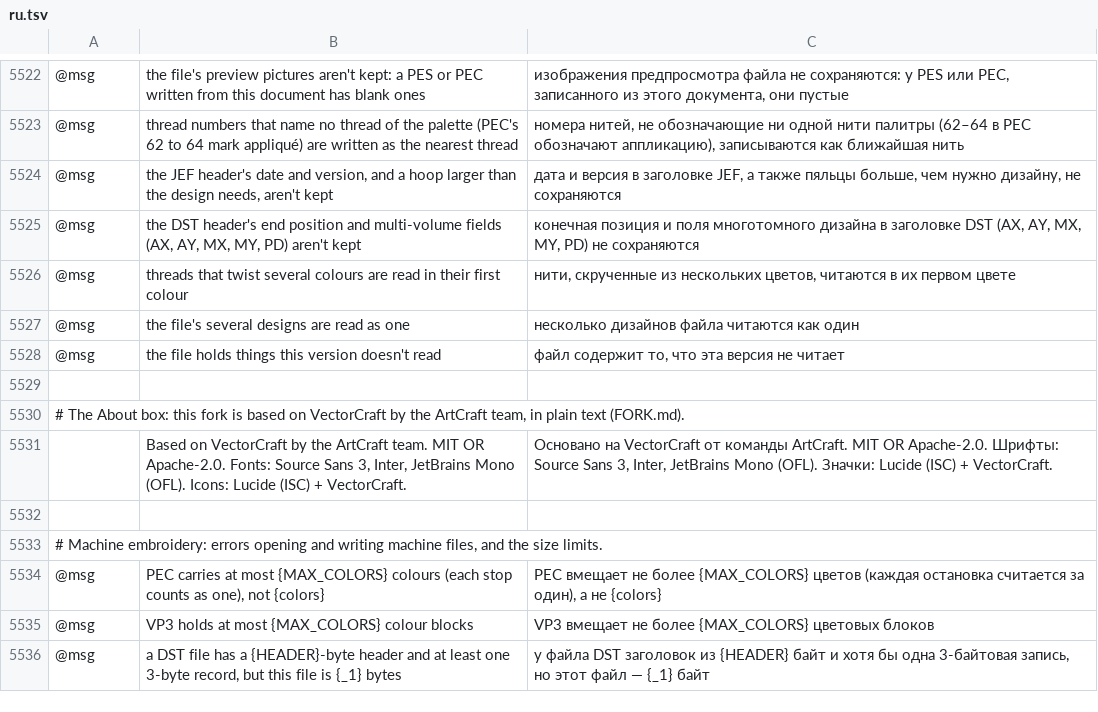
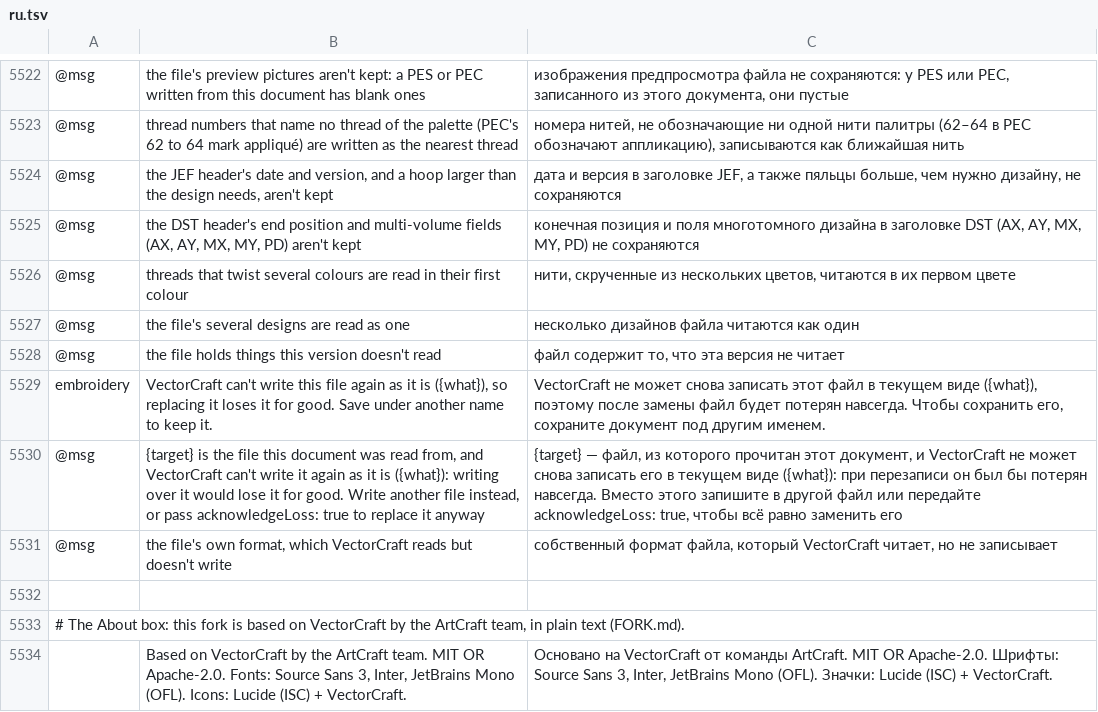
Before and after one commit to przbat-public/vectorcraft-stitch, a TSV file: crates/ui-egui/src/i18n/ru.tsv, drawn as a sheet; only a part is shown, gaps mark what is left out; the shorter side is filled out with more unchanged rows; the diff names each change by its address in the sheet, - before the commit and + after, or states it on an @@ line.

```diff
--- a/crates/ui-egui/src/i18n/ru.tsv
+++ b/crates/ui-egui/src/i18n/ru.tsv
+row 5529: embroidery | VectorCraft can't write this file again as it is ({what}), so replacing it loses it for good. Save under another name to keep it. | VectorCraft не может снова записать этот файл в текущем виде ({what}), поэтому после замены файл будет потерян навсегда. Чтобы сохранить его, сохраните документ под другим именем.
+row 5530: @msg | {target} is the file this document was read from, and VectorCraft can't write it again as it is ({what}): writing over it would lose it for good. Write another file instead, or pass acknowledgeLoss: true to replace it anyway | {target} — файл, из которого прочитан этот документ, и VectorCraft не может снова записать его в текущем виде ({what}): при перезаписи он был бы потерян навсегда. Вместо этого запишите в другой файл или передайте acknowledgeLoss: true, чтобы всё равно заменить его
+row 5531: @msg | the file's own format, which VectorCraft reads but doesn't write | собственный формат файла, который VectorCraft читает, но не записывает
```
Also changed, not shown: crates/ui-egui/src/i18n/bg.tsv, crates/ui-egui/src/i18n/el.tsv, 33 other files.
